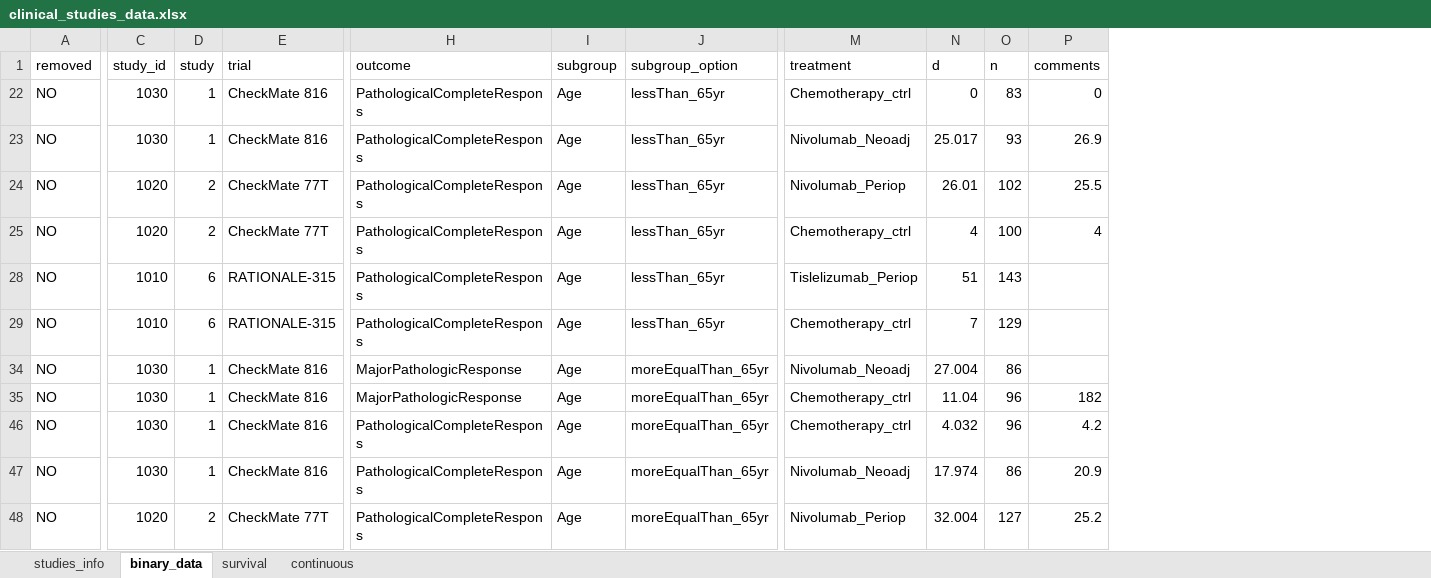
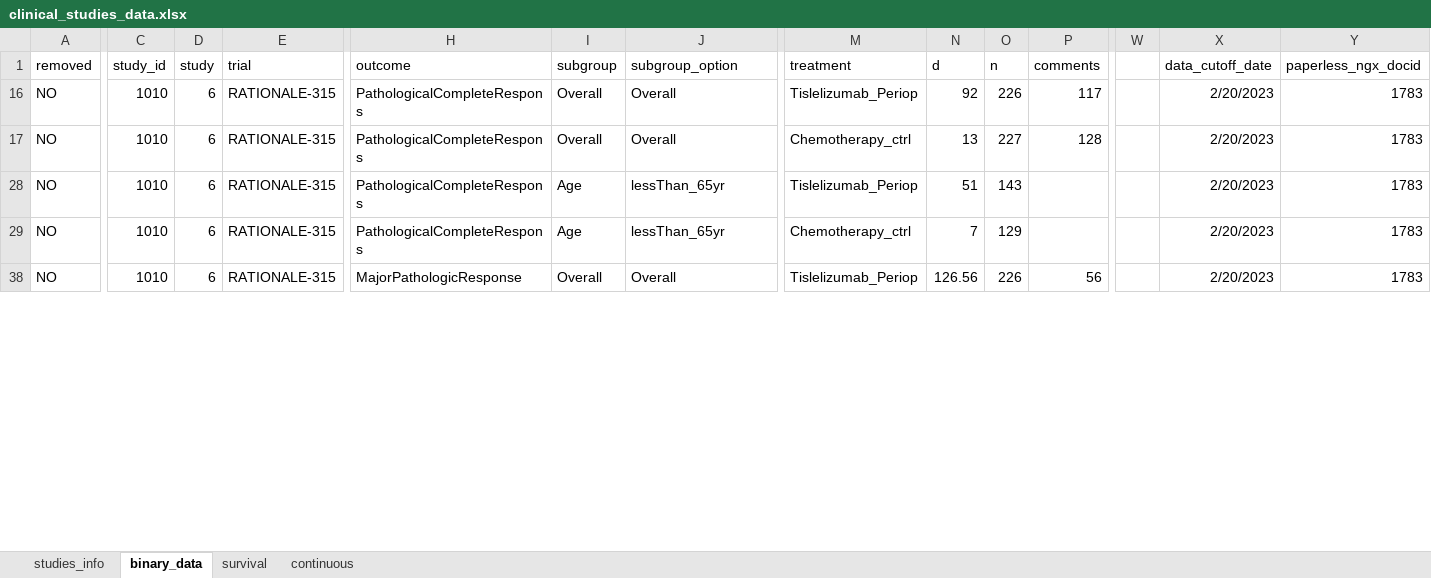
Before and after one commit to zuofengli/AIMetaAnalysis, an Excel workbook: inst/extdata/clinical_studies_data.xlsx, sheet binary_data, drawn as a sheet; only a part is shown, gaps mark what is left out; values as stored, in another font and other column widths than the file's, no borders; removed rows and columns are numbered as before the commit, all else as after; rows hold the shown columns only; the diff covers the shown part only; the diff names each change by its address in the sheet, - before the commit and + after, or states it on an @@ line.

Commit message:
added subgroup

```diff
--- a/inst/extdata/clinical_studies_data.xlsx (sheet binary_data)
+++ b/inst/extdata/clinical_studies_data.xlsx (sheet binary_data)
+column W, empty
+column X (data_cutoff_date), rows 16-38: all 2/20/2023
+column Y (paperless_ngx_docid), rows 16-38: all 1783
@@ row 22 hidden: NO | 1030 | 1 | CheckMate 816 | PathologicalCompleteRespons | Age | lessThan_65yr | Chemotherapy_ctrl | 0 | 83 | 0 @@
@@ row 23 hidden: NO | 1030 | 1 | CheckMate 816 | PathologicalCompleteRespons | Age | lessThan_65yr | Nivolumab_Neoadj | 25.017 | 93 | 26.9 @@
-C16:C17 (study_id): 1020
+C16:C17 (study_id): 1010
-D16:D17 (study): 2
+D16:D17 (study): 6
-E16:E17 (trial): CheckMate 77T
+E16:E17 (trial): RATIONALE-315
-I16:I17 (subgroup): Age
+I16:I17 (subgroup): Overall
-J16:J17 (subgroup_option): lessThan_65yr
+J16:J17 (subgroup_option): Overall
-M16 (treatment): Nivolumab_Periop
+M16 (treatment): Tislelizumab_Periop
-N16 (d): 26.01
+N16 (d): 92
-O16 (n): 102
+O16 (n): 226
-P16 (comments): 25.5
+P16 (comments): 117
-N17 (d): 4
+N17 (d): 13
-O17 (n): 100
+O17 (n): 227
-P17 (comments): 4
+P17 (comments): 128
@@ row 34 hidden: NO | 1030 | 1 | CheckMate 816 | MajorPathologicResponse | Age | moreEqualThan_65yr | Nivolumab_Neoadj | 27.004 | 86 @@
@@ row 35 hidden: NO | 1030 | 1 | CheckMate 816 | MajorPathologicResponse | Age | moreEqualThan_65yr | Chemotherapy_ctrl | 11.04 | 96 | 182 @@
@@ row 46 hidden: NO | 1030 | 1 | CheckMate 816 | PathologicalCompleteRespons | Age | moreEqualThan_65yr | Chemotherapy_ctrl | 4.032 | 96 | 4.2 @@
@@ row 47 hidden: NO | 1030 | 1 | CheckMate 816 | PathologicalCompleteRespons | Age | moreEqualThan_65yr | Nivolumab_Neoadj | 17.974 | 86 | 20.9 @@
-C38 (study_id): 1020
+C38 (study_id): 1010
-D38 (study): 2
+D38 (study): 6
-E38 (trial): CheckMate 77T
+E38 (trial): RATIONALE-315
-H38 (outcome): PathologicalCompleteRespons
+H38 (outcome): MajorPathologicResponse
-I38 (subgroup): Age
+I38 (subgroup): Overall
-J38 (subgroup_option): moreEqualThan_65yr
+J38 (subgroup_option): Overall
-M38 (treatment): Nivolumab_Periop
+M38 (treatment): Tislelizumab_Periop
-N38 (d): 32.004
+N38 (d): 126.56
-O38 (n): 127
+O38 (n): 226
-P38 (comments): 25.2
+P38 (comments): 56
```
Also changed, not shown: 46 added rows, 2 removed rows, 2 hidden or unhidden rows, 29 edited cells and cell formats elsewhere in this sheet, hidden cells, 2 other files.
